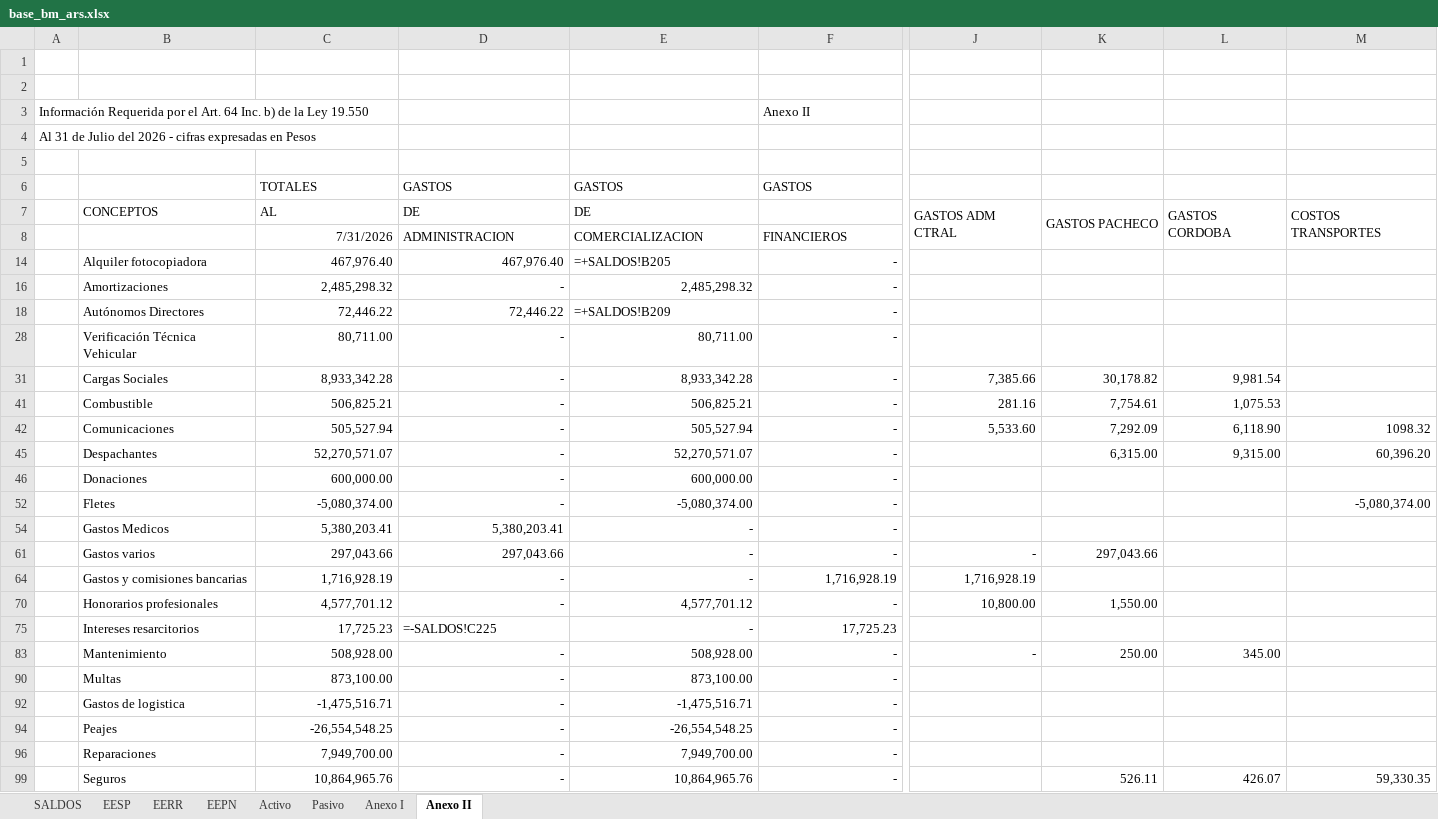
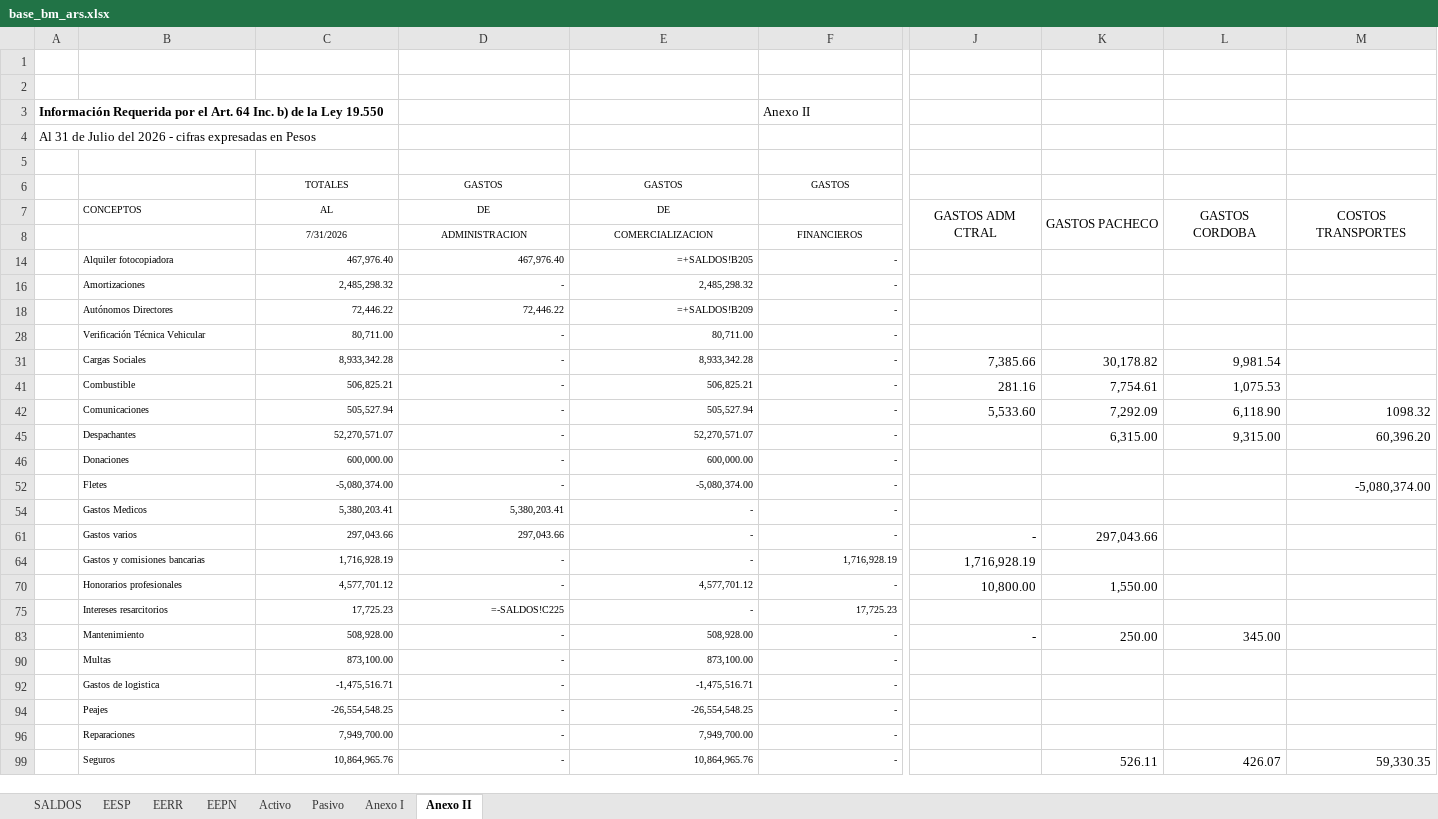
Before and after one commit to estudiomiguelalonso1-cmd/Informes-TFBR, an Excel workbook: informe-tfbr/base_bm_ars.xlsx, sheet Anexo II, drawn as a sheet; only a part is shown, gaps mark what is left out; values as stored, in another font and other column widths than the file's, no borders; formulas without a stored value are shown as written; the diff covers the shown part only; the diff names each change by its address in the sheet, - before the commit and + after, or states it on an @@ line.

```diff
--- a/informe-tfbr/base_bm_ars.xlsx (sheet Anexo II)
+++ b/informe-tfbr/base_bm_ars.xlsx (sheet Anexo II)
-A3 bold: off
+A3 bold: on
@@ C6:F6 text size: smaller, alignment: left → center @@
@@ B7:E7 text size: smaller @@
-C7:E7 alignment: left
+C7:E7 alignment: center
-J7:M7 alignment: left
+J7:M7 alignment: center
@@ C8:F8 text size: smaller @@
-C8 alignment: right
+C8 alignment: center
-D8:F8 alignment: left
+D8:F8 alignment: center
@@ B14:F14 text size: smaller @@
-E14 alignment: left
+E14 alignment: right
@@ B16:F16 text size: smaller @@
@@ B18:F18 text size: smaller @@
-E18 alignment: left
+E18 alignment: right
@@ B28:F28 text size: smaller @@
@@ B31:F31 text size: smaller @@
@@ B41:F42 text size: smaller @@
@@ B45:F46 text size: smaller @@
@@ B52:F52 text size: smaller @@
@@ B54:F54 text size: smaller @@
@@ B61:F61 text size: smaller @@
@@ B64:F64 text size: smaller @@
@@ B70:F70 text size: smaller @@
@@ B75:F75 text size: smaller @@
-D75 alignment: left
+D75 alignment: right
@@ B83:F83 text size: smaller @@
@@ B90:F90 text size: smaller @@
@@ B92:F92 text size: smaller @@
@@ B94:F94 text size: smaller @@
@@ B96:F96 text size: smaller @@
@@ B99:F99 text size: smaller @@
```
Also changed, not shown: cell formats elsewhere in this sheet, sheet Anexo I, sheet EESP, sheet Activo, sheet EEPN, sheet Pasivo, sheet EERR, informe-tfbr/base_ba_ars.xlsx, informe-tfbr/base_ba_brl.xlsx, 3 other files.
